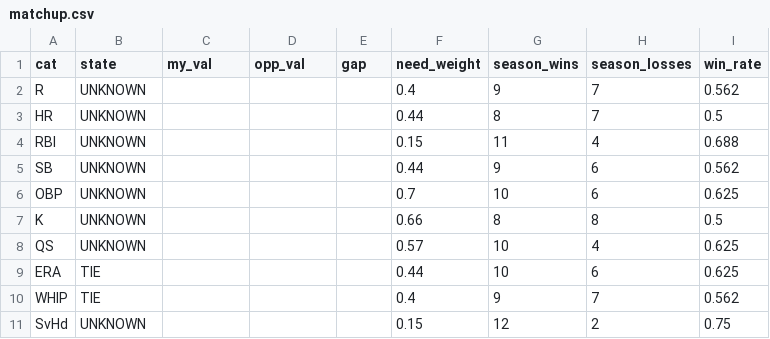
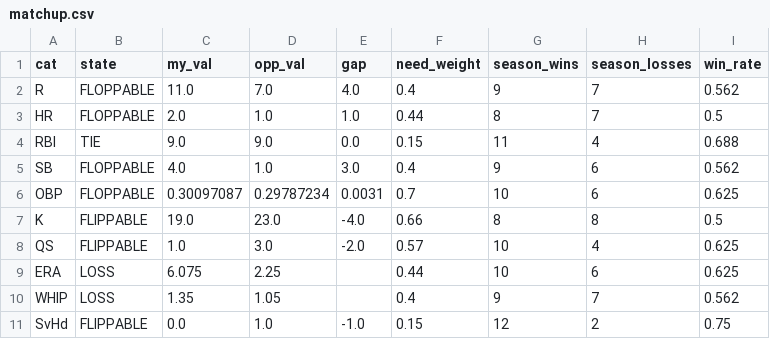
Before and after one commit to nickguarriello/pitch-slap, a CSV file: docs/data/matchup.csv, drawn as a sheet.

```diff
--- a/docs/data/matchup.csv
+++ b/docs/data/matchup.csv
@@ -1,11 +1,11 @@
 cat,state,my_val,opp_val,gap,need_weight,season_wins,season_losses,win_rate
-R,UNKNOWN,,,,0.4,9,7,0.562
-HR,UNKNOWN,,,,0.44,8,7,0.5
-RBI,UNKNOWN,,,,0.15,11,4,0.688
-SB,UNKNOWN,,,,0.44,9,6,0.562
-OBP,UNKNOWN,,,,0.7,10,6,0.625
-K,UNKNOWN,,,,0.66,8,8,0.5
-QS,UNKNOWN,,,,0.57,10,4,0.625
-ERA,TIE,,,,0.44,10,6,0.625
-WHIP,TIE,,,,0.4,9,7,0.562
-SvHd,UNKNOWN,,,,0.15,12,2,0.75
+R,FLOPPABLE,11.0,7.0,4.0,0.4,9,7,0.562
+HR,FLOPPABLE,2.0,1.0,1.0,0.44,8,7,0.5
+RBI,TIE,9.0,9.0,0.0,0.15,11,4,0.688
+SB,FLOPPABLE,4.0,1.0,3.0,0.4,9,6,0.562
+OBP,FLOPPABLE,0.30097087,0.29787234,0.0031,0.7,10,6,0.625
+K,FLIPPABLE,19.0,23.0,-4.0,0.66,8,8,0.5
+QS,FLIPPABLE,1.0,3.0,-2.0,0.57,10,4,0.625
+ERA,LOSS,6.075,2.25,,0.44,10,6,0.625
+WHIP,LOSS,1.35,1.05,,0.4,9,7,0.562
+SvHd,FLIPPABLE,0.0,1.0,-1.0,0.15,12,2,0.75
```
Also changed, not shown: docs/data/roster.csv, docs/data/waivers.csv, 9 other files.
